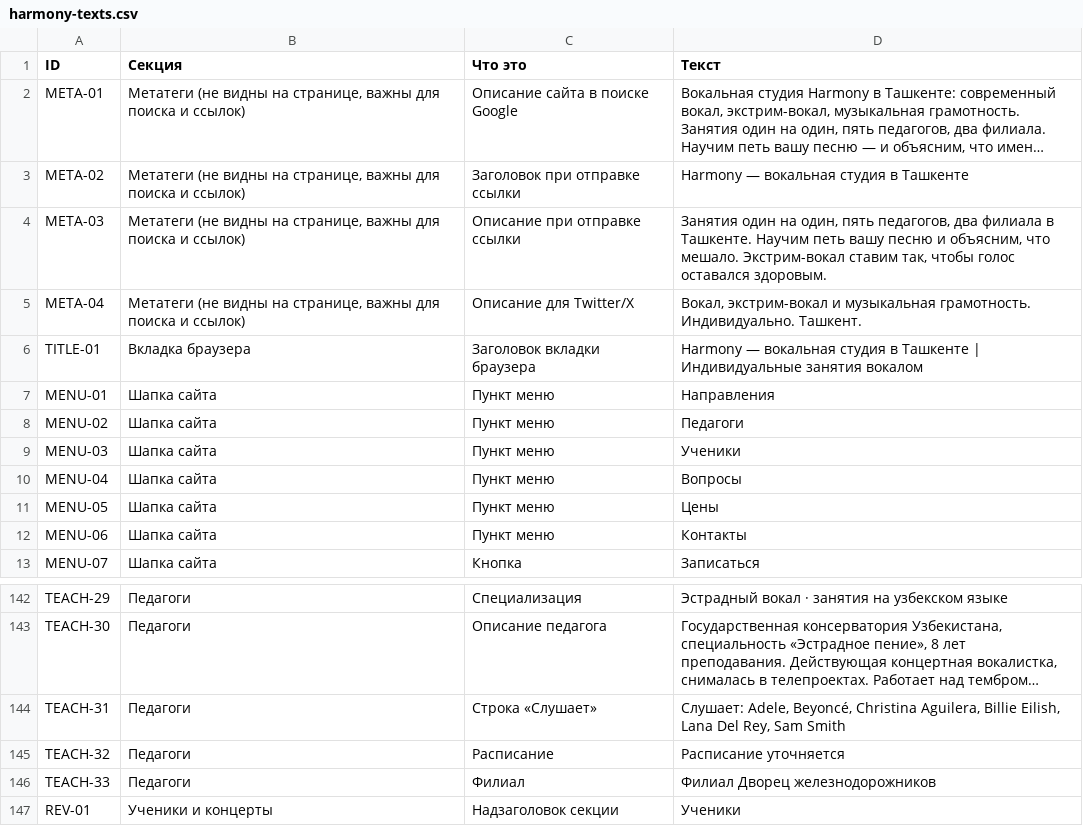
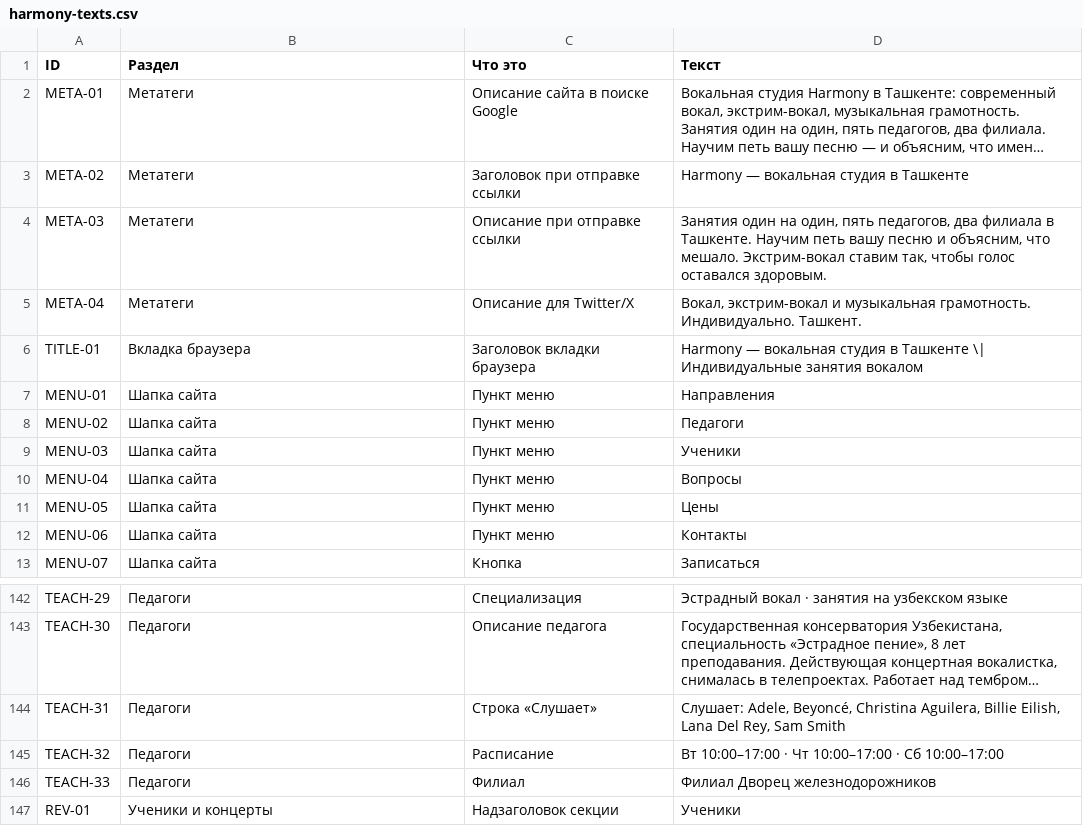
Before and after one commit to abddaler/harmony-site, a CSV file: harmony-texts.csv, drawn as a sheet; only a part is shown, gaps mark what is left out; long unchanged cells end in …; the diff covers the shown part only; the diff names each change by its address in the sheet, - before the commit and + after, or states it on an @@ line.

```diff
--- a/harmony-texts.csv
+++ b/harmony-texts.csv
-B1: Секция
+B1: Раздел
-B2:B5 (Раздел): Метатеги (не видны на странице, важны для поиска и ссылок)
+B2:B5 (Раздел): Метатеги
-D6 (Текст): …в Ташкенте | Индивидуальные занятия…
+D6 (Текст): …в Ташкенте \| Индивидуальные занятия…
-D145 (Текст): Расписание уточняется
+D145 (Текст): Вт 10:00–17:00 · Чт 10:00–17:00 · Сб 10:00–17:00
```
Also changed, not shown: 26 moved rows elsewhere in this file, 4 other files.
